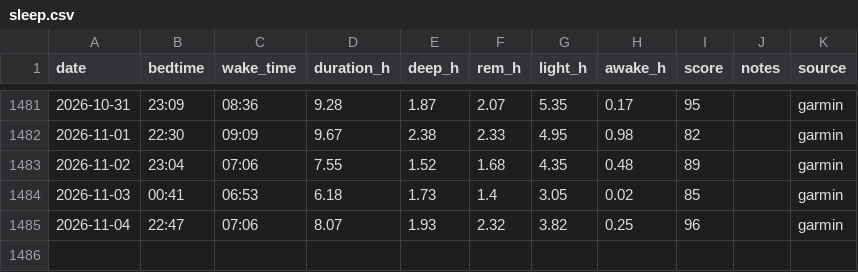
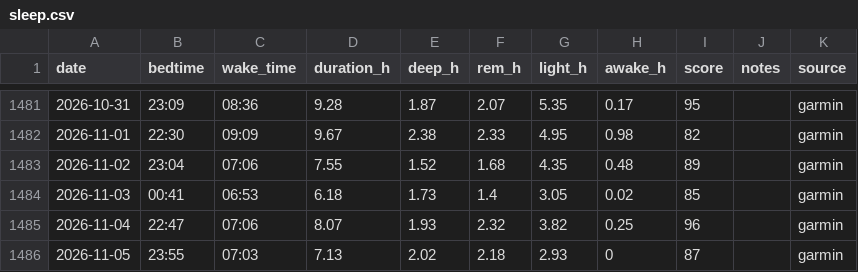
Before and after one commit to podniesm/health, a CSV file: data/body/sleep.csv, drawn as a sheet; only a part is shown, gaps mark what is left out; the diff names each change by its address in the sheet, - before the commit and + after, or states it on an @@ line.

```diff
--- a/data/body/sleep.csv
+++ b/data/body/sleep.csv
+row 1486: 2026-11-05 | 23:55 | 07:03 | 7.13 | 2.02 | 2.18 | 2.93 | 0 | 87 |  | garmin
```
Also changed, not shown: data/body/measurements.csv.
